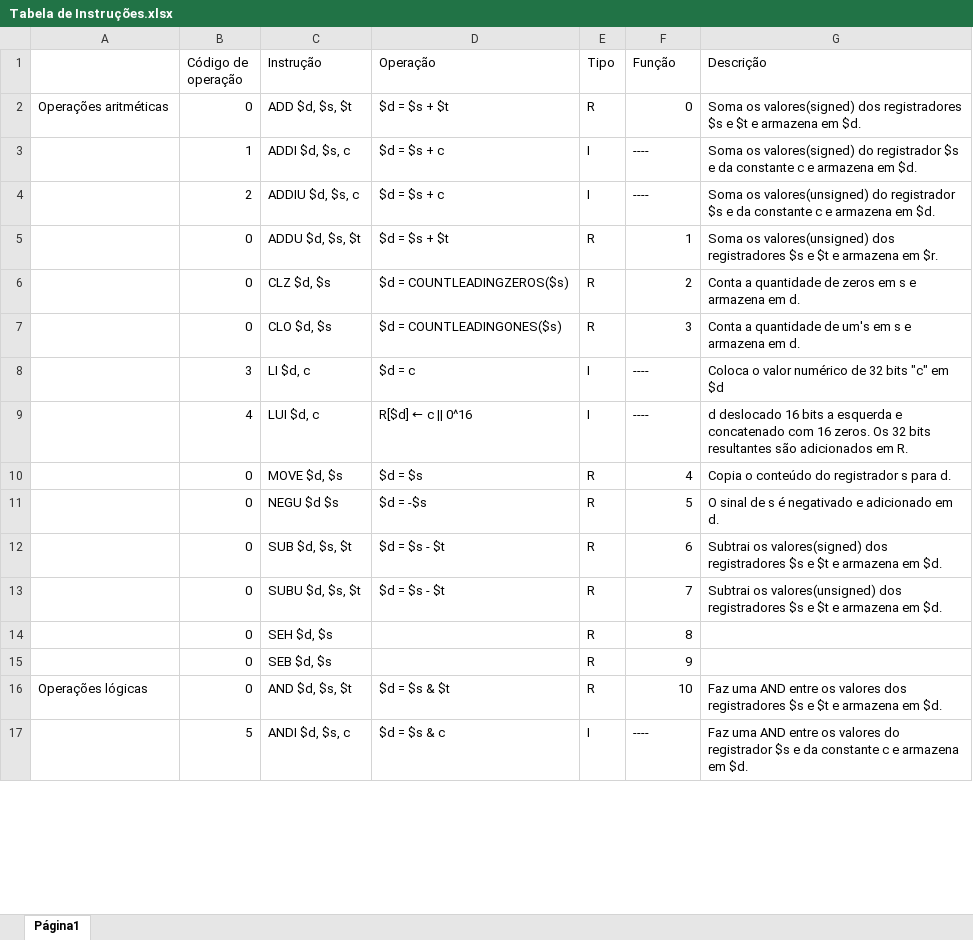
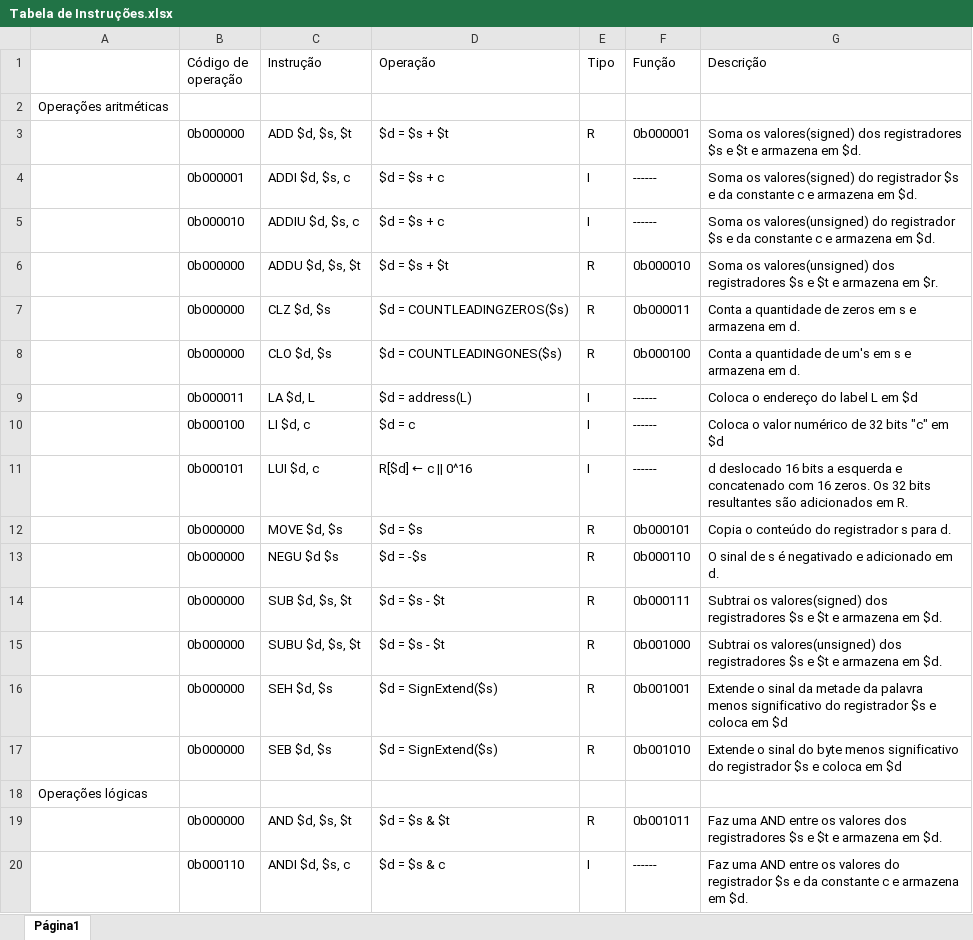
Before and after one commit to biabsantana/PBLSD2016, an Excel workbook: Tabela de Instruções.xlsx, sheet Página1, drawn as a sheet; only a part is shown; values as stored, in another font and other column widths than the file's, no cell formats; addresses are those after the commit; the diff covers the shown part only; the diff names each change by its address in the sheet, - before the commit and + after, or states it on an @@ line.

Commit message:
Sem duplicação

```diff
--- a/Tabela de Instruções.xlsx (sheet Página1)
+++ b/Tabela de Instruções.xlsx (sheet Página1)
+row 2: Operações aritméticas
-A3: Operações aritméticas
+A3: (empty)
-B3 (Código de operação): 0
+B3 (Código de operação): 0b000000
-F3 (Função): 0
+F3 (Função): 0b000001
-B4 (Código de operação): 1
+B4 (Código de operação): 0b000001
-F4:F5 (Função): ----
+F4:F5 (Função): ------
-B5 (Código de operação): 2
+B5 (Código de operação): 0b000010
-B6:B8 (Código de operação): 0
+B6:B8 (Código de operação): 0b000000
-F6 (Função): 1
+F6 (Função): 0b000010
-F7 (Função): 2
+F7 (Função): 0b000011
-F8 (Função): 3
+F8 (Função): 0b000100
+row 9:  | 0b000011 | LA $d, L | $d = address(L) | I | ------ | Coloca o endereço do label L em $d
-B10 (Código de operação): 3
+B10 (Código de operação): 0b000100
-F10:F11 (Função): ----
+F10:F11 (Função): ------
-B11 (Código de operação): 4
+B11 (Código de operação): 0b000101
-B12:B17 (Código de operação): 0
+B12:B17 (Código de operação): 0b000000
-F12 (Função): 4
+F12 (Função): 0b000101
-F13 (Função): 5
+F13 (Função): 0b000110
-F14 (Função): 6
+F14 (Função): 0b000111
-F15 (Função): 7
+F15 (Função): 0b001000
-D16:D17 (Operação): (empty)
+D16:D17 (Operação): $d = SignExtend($s)
-F16 (Função): 8
+F16 (Função): 0b001001
-G16 (Descrição): (empty)
+G16 (Descrição): Extende o sinal da metade da palavra menos significativo do registrador $s e coloca em $d
-F17 (Função): 9
+F17 (Função): 0b001010
-G17 (Descrição): (empty)
+G17 (Descrição): Extende o sinal do byte menos significativo do registrador $s e coloca em $d
+row 18: Operações lógicas
-A19: Operações lógicas
+A19: (empty)
-B19 (Código de operação): 0
+B19 (Código de operação): 0b000000
-F19 (Função): 10
+F19 (Função): 0b001011
-B20 (Código de operação): 5
+B20 (Código de operação): 0b000110
-F20 (Função): ----
+F20 (Função): ------
```
Also changed, not shown: 24 added rows, 19 removed rows and 81 edited cells elsewhere in this sheet, cell formats.
